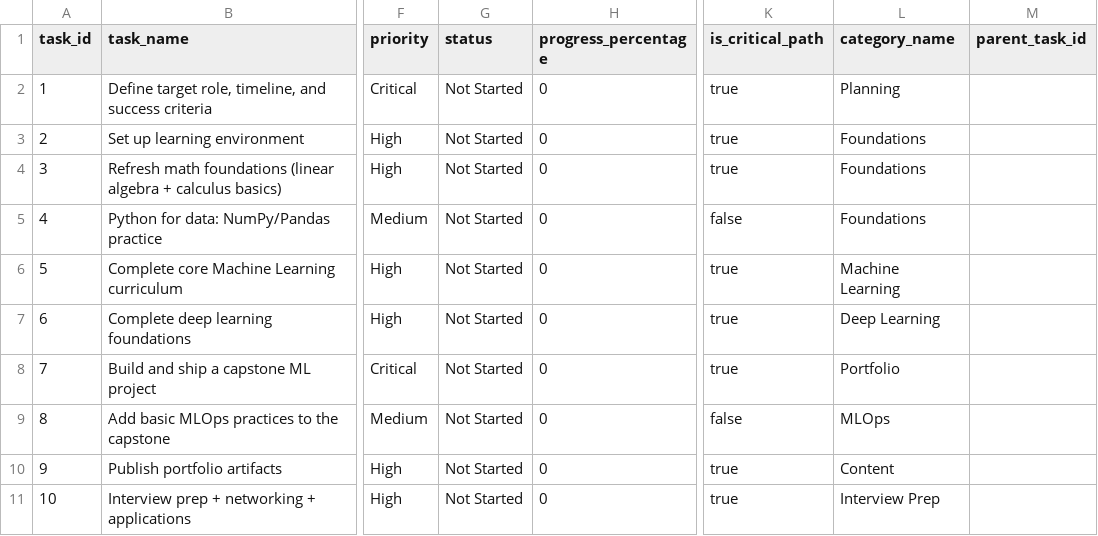
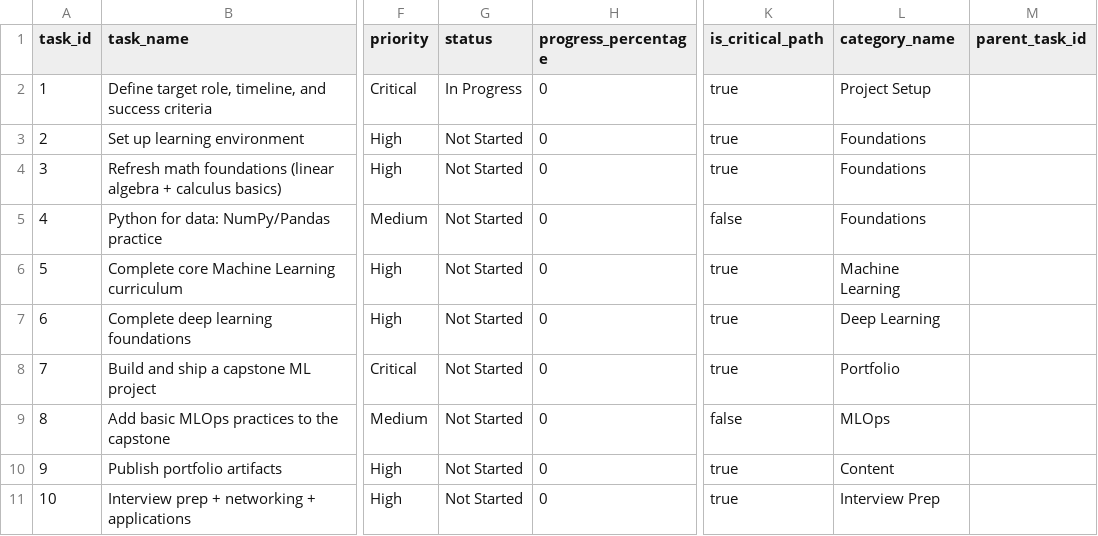
Before and after one commit to NLarchive/github-task-manager, a CSV file: public/tasksDB/ai-career-roadmap/tasks.csv, drawn as a sheet; only a part is shown, gaps mark what is left out; the diff names each change by its address in the sheet, - before the commit and + after, or states it on an @@ line.

Commit message:
Update tasks (csv)

```diff
--- a/public/tasksDB/ai-career-roadmap/tasks.csv
+++ b/public/tasksDB/ai-career-roadmap/tasks.csv
-G2 (status): Not Started
+G2 (status): In Progress
-L2 (category_name): Planning
+L2 (category_name): Project Setup
```
